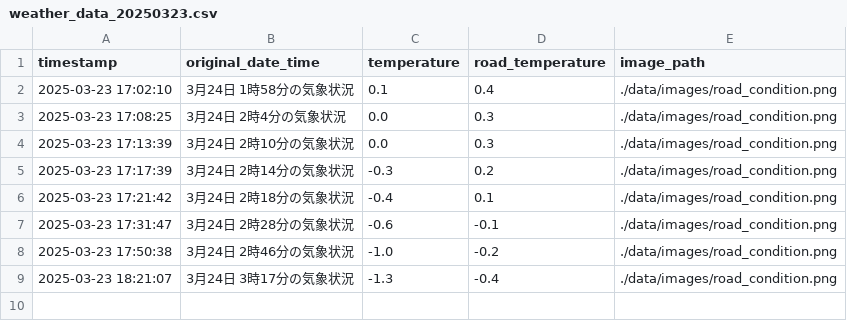
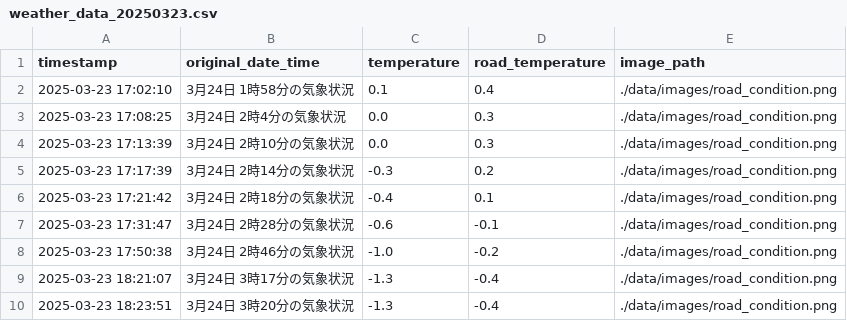
Before and after one commit to Rioto3/izumigatake-snow-monitoring, a CSV file: data/weather_data/weather_data_20250323.csv, drawn as a sheet.

```diff
--- a/data/weather_data/weather_data_20250323.csv
+++ b/data/weather_data/weather_data_20250323.csv
@@ -9 +9,2 @@ timestamp,original_date_time,temperature,road_temperature,image_path
 "2025-03-23 18:21:07","3月24日 3時17分の気象状況","-1.3","-0.4","./data/images/road_condition.png"
+"2025-03-23 18:23:51","3月24日 3時20分の気象状況","-1.3","-0.4","./data/images/road_condition.png"
```
Also changed, not shown: 3 other files.
